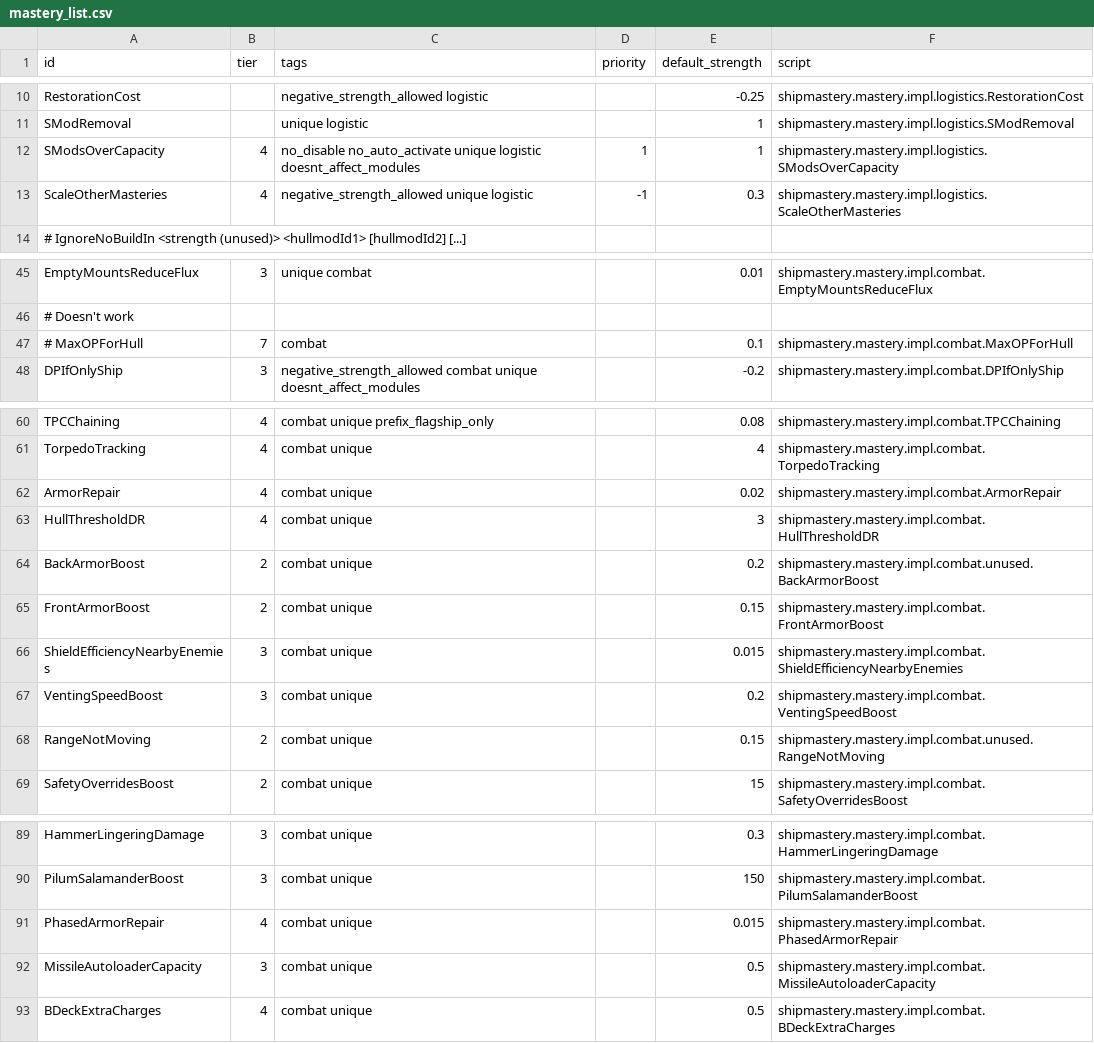
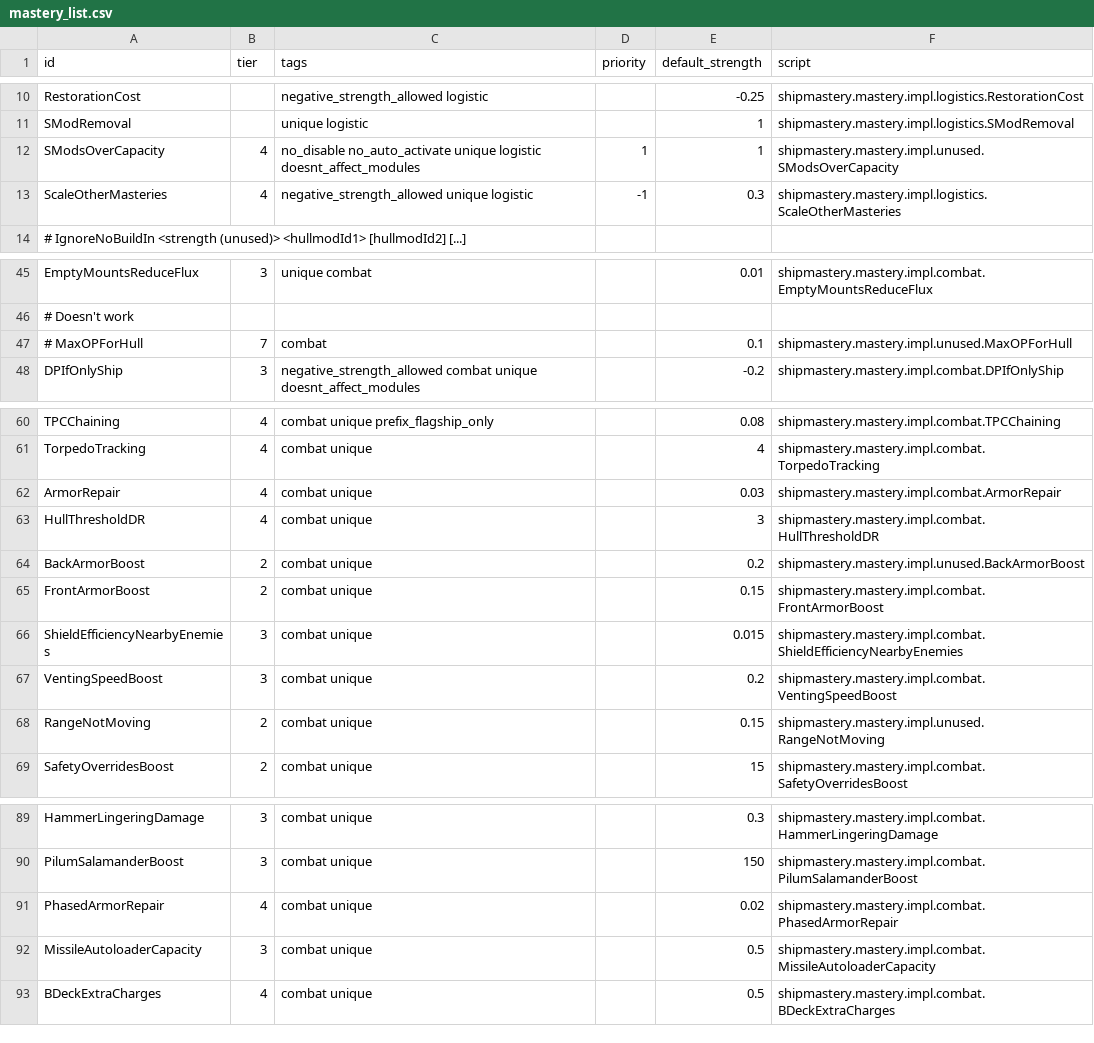
Before and after one commit to qcwxezda/Starsector-Ship-Mastery-System, a CSV file: data/shipmastery/mastery_list.csv, drawn as a sheet; only a part is shown, gaps mark what is left out.

```diff
--- a/data/shipmastery/mastery_list.csv
+++ b/data/shipmastery/mastery_list.csv
@@ -11,3 +11,3 @@ RestorationCost,,negative_strength_allowed logistic,,-0.25,shipmastery.mastery.i
 SModRemoval,,unique logistic,,1,shipmastery.mastery.impl.logistics.SModRemoval
-SModsOverCapacity,4,no_disable no_auto_activate unique logistic doesnt_affect_modules,1,1,shipmastery.mastery.impl.logistics.SModsOverCapacity
+SModsOverCapacity,4,no_disable no_auto_activate unique logistic doesnt_affect_modules,1,1,shipmastery.mastery.impl.unused.SModsOverCapacity
 ScaleOtherMasteries,4,negative_strength_allowed unique logistic,-1,0.3,shipmastery.mastery.impl.logistics.ScaleOtherMasteries
@@ -46,3 +46,3 @@ EmptyMountsReduceFlux,3,unique combat,,0.01,shipmastery.mastery.impl.combat.Empt
 # Doesn't work
-# MaxOPForHull,7,combat,,0.1,shipmastery.mastery.impl.combat.MaxOPForHull
+# MaxOPForHull,7,combat,,0.1,shipmastery.mastery.impl.unused.MaxOPForHull
 DPIfOnlyShip,3,negative_strength_allowed combat unique doesnt_affect_modules,,-0.2,shipmastery.mastery.impl.combat.DPIfOnlyShip
@@ -61,5 +61,5 @@ TPCChaining,4,combat unique prefix_flagship_only,,0.08,shipmastery.mastery.impl.
 TorpedoTracking,4,combat unique,,4,shipmastery.mastery.impl.combat.TorpedoTracking
-ArmorRepair,4,combat unique,,0.02,shipmastery.mastery.impl.combat.ArmorRepair
+ArmorRepair,4,combat unique,,0.03,shipmastery.mastery.impl.combat.ArmorRepair
 HullThresholdDR,4,combat unique,,3,shipmastery.mastery.impl.combat.HullThresholdDR
-BackArmorBoost,2,combat unique,,0.2,shipmastery.mastery.impl.combat.unused.BackArmorBoost
+BackArmorBoost,2,combat unique,,0.2,shipmastery.mastery.impl.unused.BackArmorBoost
 FrontArmorBoost,2,combat unique,,0.15,shipmastery.mastery.impl.combat.FrontArmorBoost
@@ -67,3 +67,3 @@ ShieldEfficiencyNearbyEnemies,3,combat unique,,0.015,shipmastery.mastery.impl.co
 VentingSpeedBoost,3,combat unique,,0.2,shipmastery.mastery.impl.combat.VentingSpeedBoost
-RangeNotMoving,2,combat unique,,0.15,shipmastery.mastery.impl.combat.unused.RangeNotMoving
+RangeNotMoving,2,combat unique,,0.15,shipmastery.mastery.impl.unused.RangeNotMoving
 SafetyOverridesBoost,2,combat unique,,15,shipmastery.mastery.impl.combat.SafetyOverridesBoost
@@ -90,3 +90,3 @@ HammerLingeringDamage,3,combat unique,,0.3,shipmastery.mastery.impl.combat.Hamme
 PilumSalamanderBoost,3,combat unique,,150,shipmastery.mastery.impl.combat.PilumSalamanderBoost
-PhasedArmorRepair,4,combat unique,,0.015,shipmastery.mastery.impl.combat.PhasedArmorRepair
+PhasedArmorRepair,4,combat unique,,0.02,shipmastery.mastery.impl.combat.PhasedArmorRepair
 MissileAutoloaderCapacity,3,combat unique,,0.5,shipmastery.mastery.impl.combat.MissileAutoloaderCapacity
```
Also changed, not shown: 17 other files.
